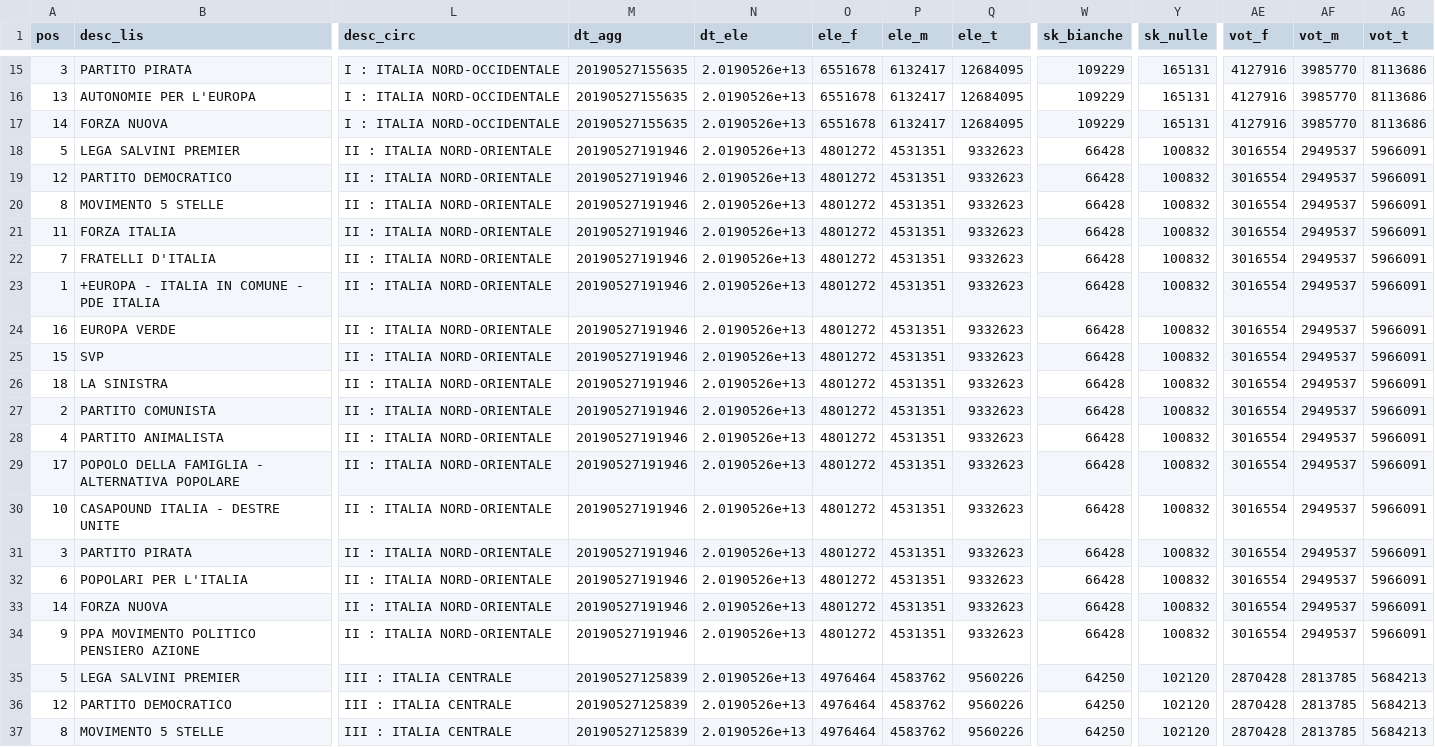
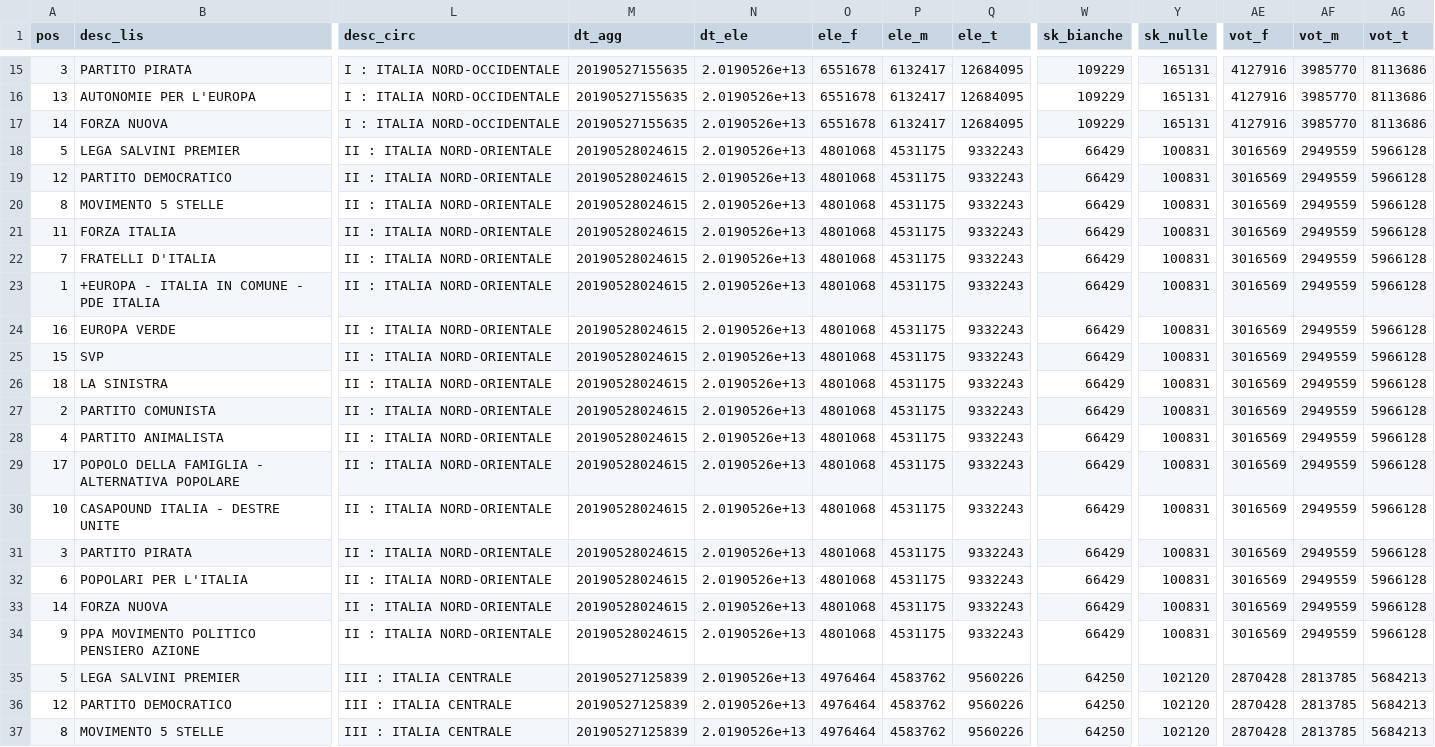
Before and after one commit to giocomai/elezioni_europee_2019_italia_csv, a CSV file: scrutini/scrutini_circoscrizioni_full.csv, drawn as a sheet; only a part is shown, gaps mark what is left out; the diff names each change by its address in the sheet, - before the commit and + after, or states it on an @@ line.

```diff
--- a/scrutini/scrutini_circoscrizioni_full.csv
+++ b/scrutini/scrutini_circoscrizioni_full.csv
-M18:M34 (dt_agg): 20190527191946
+M18:M34 (dt_agg): 20190528024615
-O18:O34 (ele_f): 4801272
+O18:O34 (ele_f): 4801068
-P18:P34 (ele_m): 4531351
+P18:P34 (ele_m): 4531175
-Q18:Q34 (ele_t): 9332623
+Q18:Q34 (ele_t): 9332243
-W18:W34 (sk_bianche): 66428
+W18:W34 (sk_bianche): 66429
-Y18:Y34 (sk_nulle): 100832
+Y18:Y34 (sk_nulle): 100831
-AE18:AE34 (vot_f): 3016554
+AE18:AE34 (vot_f): 3016569
-AF18:AF34 (vot_m): 2949537
+AF18:AF34 (vot_m): 2949559
-AG18:AG34 (vot_t): 5966091
+AG18:AG34 (vot_t): 5966128
```
Also changed, not shown: elenchi/circoscrizioni.csv, elenchi/circoscrizioni_estero_per_circoscrizione.csv, 4 other files.
